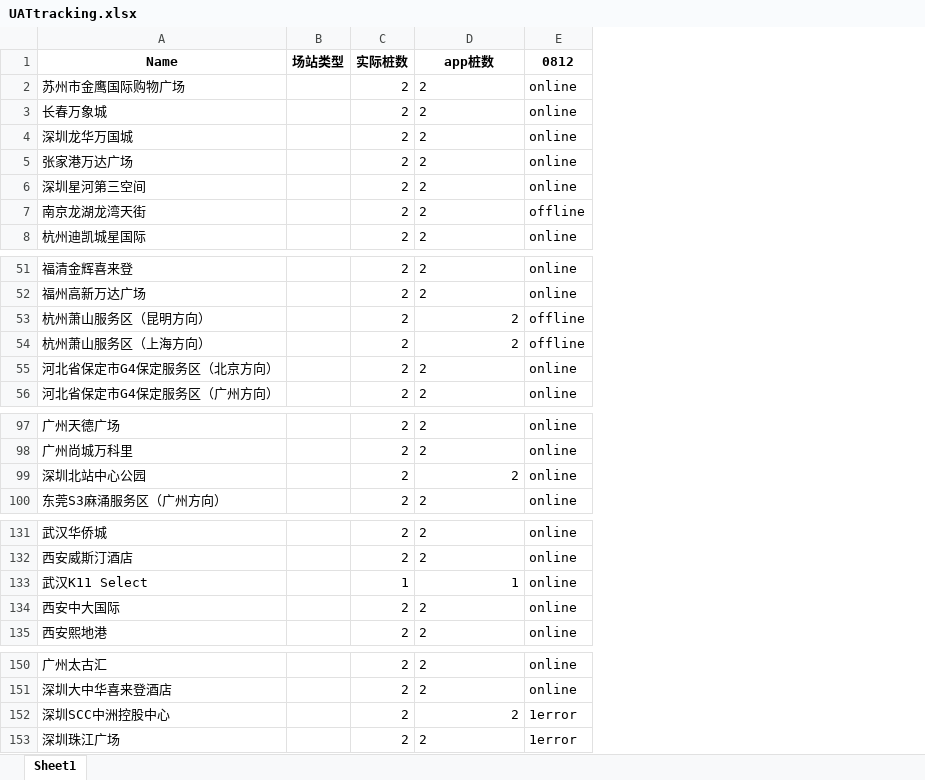
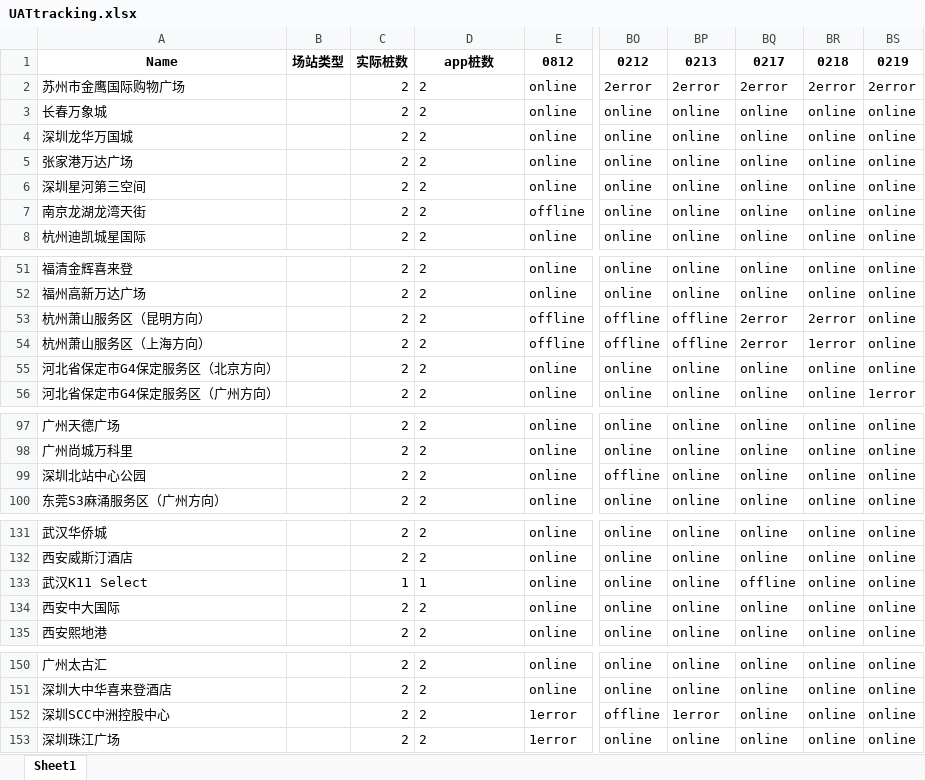
Before and after one commit to Codyyyyyyyy/Demo1, an Excel workbook: UATtracking.xlsx, sheet Sheet1, drawn as a sheet; only a part is shown, gaps mark what is left out; values as stored, in another font and other column widths than the file's, no borders; the diff covers the shown part only; the diff names each change by its address in the sheet, - before the commit and + after, or states it on an @@ line.

Commit message:
Add files via upload

```diff
--- a/UATtracking.xlsx (sheet Sheet1)
+++ b/UATtracking.xlsx (sheet Sheet1)
+column BO, rows 1-8: 0212 | 2error | online | online | online | online | online | online; rows 51-56: online | online | offline | offline | online | online; rows 97-100: online | online | offline | online; rows 131-135: all online; rows 150-153: online | online | offline | online
+column BP, rows 1-8: 0213 | 2error | online | online | online | online | online | online; rows 51-56: online | online | offline | offline | online | online; rows 97-100: all online; rows 131-135: all online; rows 150-153: online | online | 1error | online
+column BQ, rows 1-8: 0217 | 2error | online | online | online | online | online | online; rows 51-56: online | online | 2error | 2error | online | online; rows 97-100: all online; rows 131-135: online | online | offline | online | online; rows 150-153: all online
+column BR, rows 1-8: 0218 | 2error | online | online | online | online | online | online; rows 51-56: online | online | 2error | 1error | online | online; rows 97-100: all online; rows 131-135: all online; rows 150-153: all online
+column BS, rows 1-8: 0219 | 2error | online | online | online | online | online | online; rows 51-56: online | online | online | online | online | 1error; rows 97-100: all online; rows 131-135: all online; rows 150-153: all online
-D53:D54 alignment: right
+D53:D54 alignment: left
-D99 alignment: right
+D99 alignment: left
-D133 alignment: right
+D133 alignment: left
-D152 alignment: right
+D152 alignment: left
```
Also changed, not shown: cell formats elsewhere in this sheet.
